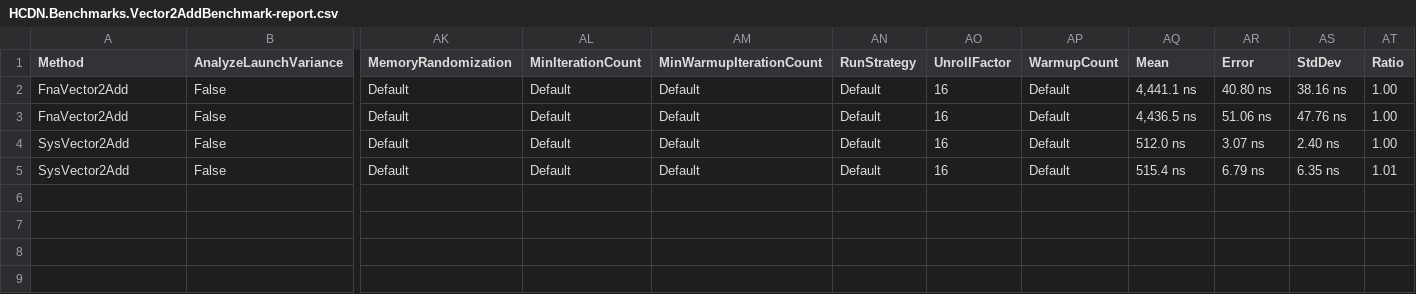
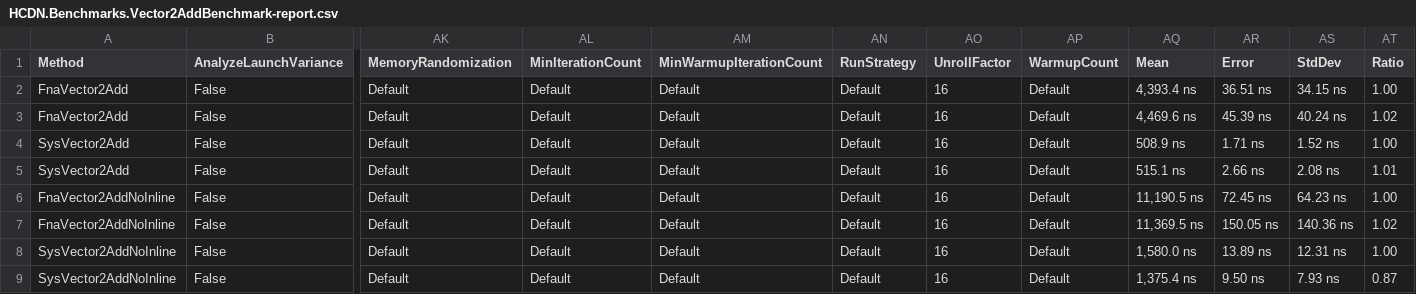
Before and after one commit to hcdotnet/holocure-dotnet, a CSV file: src/HCDN.Benchmarks/BenchmarkDotNet.Artifacts/results/HCDN.Benchmarks.Vector2AddBenchmark-report.csv, drawn as a sheet; only a part is shown, gaps mark what is left out; rows hold the shown columns only; the diff names each change by its address in the sheet, - before the commit and + after, or states it on an @@ line.

```diff
--- a/src/HCDN.Benchmarks/BenchmarkDotNet.Artifacts/results/HCDN.Benchmarks.Vector2AddBenchmark-report.csv
+++ b/src/HCDN.Benchmarks/BenchmarkDotNet.Artifacts/results/HCDN.Benchmarks.Vector2AddBenchmark-report.csv
-AQ2 (Mean): 4,441.1 ns
+AQ2 (Mean): 4,393.4 ns
-AR2 (Error): 40.80 ns
+AR2 (Error): 36.51 ns
-AS2 (StdDev): 38.16 ns
+AS2 (StdDev): 34.15 ns
-AQ3 (Mean): 4,436.5 ns
+AQ3 (Mean): 4,469.6 ns
-AR3 (Error): 51.06 ns
+AR3 (Error): 45.39 ns
-AS3 (StdDev): 47.76 ns
+AS3 (StdDev): 40.24 ns
-AT3 (Ratio): 1.00
+AT3 (Ratio): 1.02
-AQ4 (Mean): 512.0 ns
+AQ4 (Mean): 508.9 ns
-AR4 (Error): 3.07 ns
+AR4 (Error): 1.71 ns
-AS4 (StdDev): 2.40 ns
+AS4 (StdDev): 1.52 ns
-AQ5 (Mean): 515.4 ns
+AQ5 (Mean): 515.1 ns
-AR5 (Error): 6.79 ns
+AR5 (Error): 2.66 ns
-AS5 (StdDev): 6.35 ns
+AS5 (StdDev): 2.08 ns
+row 6: FnaVector2AddNoInline | False | Default | Default | Default | Default | 16 | Default | 11,190.5 ns | 72.45 ns | 64.23 ns | 1.00
+row 7: FnaVector2AddNoInline | False | Default | Default | Default | Default | 16 | Default | 11,369.5 ns | 150.05 ns | 140.36 ns | 1.02
+row 8: SysVector2AddNoInline | False | Default | Default | Default | Default | 16 | Default | 1,580.0 ns | 13.89 ns | 12.31 ns | 1.00
+row 9: SysVector2AddNoInline | False | Default | Default | Default | Default | 16 | Default | 1,375.4 ns | 9.50 ns | 7.93 ns | 0.87
```
Also changed, not shown: src/HCDN.Benchmarks/BenchmarkDotNet.Artifacts/results/HCDN.Benchmarks.Vector2ConstructorBenchmark-report.csv, src/HCDN.Benchmarks/BenchmarkDotNet.Artifacts/results/HCDN.Benchmarks.Vector2DivideBenchmark-report.csv, 16 other files.
